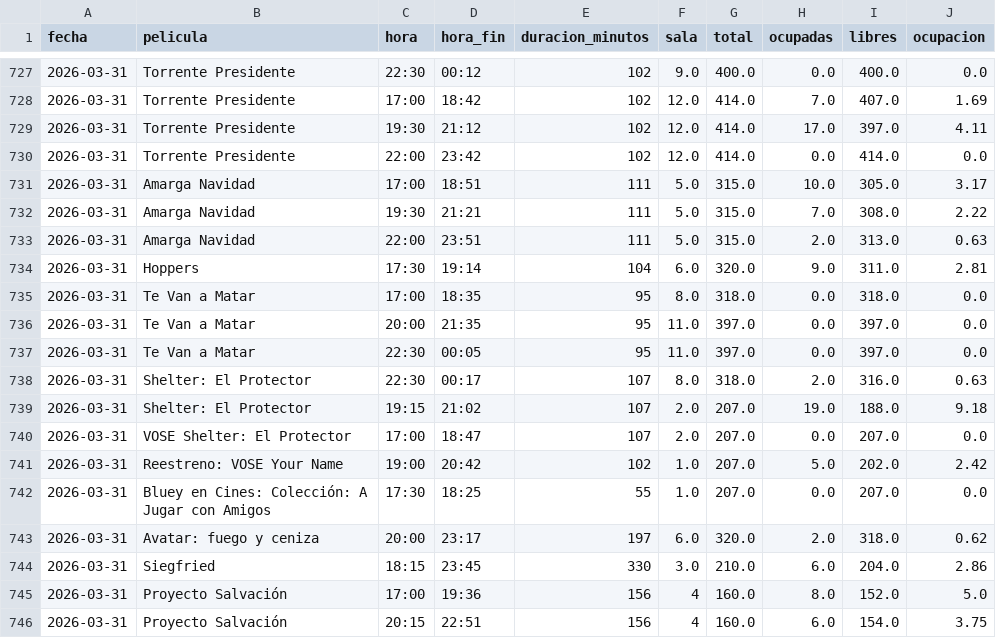
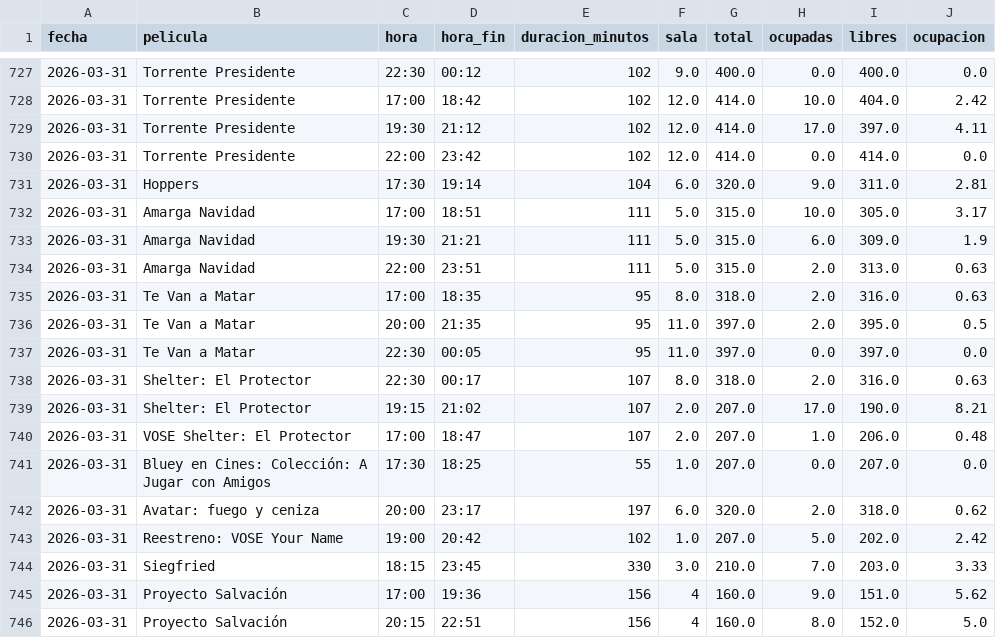
Before and after one commit to theASERone/kineScraper, a CSV file: ocupacion_kinepolis.csv, drawn as a sheet; only a part is shown, gaps mark what is left out; the diff covers the shown part only.

```diff
--- a/ocupacion_kinepolis.csv
+++ b/ocupacion_kinepolis.csv
@@ -727,20 +727,20 @@
 2026-03-31,Torrente Presidente,22:30,00:12,102,9.0,400.0,0.0,400.0,0.0
-2026-03-31,Torrente Presidente,17:00,18:42,102,12.0,414.0,7.0,407.0,1.69
+2026-03-31,Torrente Presidente,17:00,18:42,102,12.0,414.0,10.0,404.0,2.42
 2026-03-31,Torrente Presidente,19:30,21:12,102,12.0,414.0,17.0,397.0,4.11
 2026-03-31,Torrente Presidente,22:00,23:42,102,12.0,414.0,0.0,414.0,0.0
+2026-03-31,Hoppers,17:30,19:14,104,6.0,320.0,9.0,311.0,2.81
 2026-03-31,Amarga Navidad,17:00,18:51,111,5.0,315.0,10.0,305.0,3.17
-2026-03-31,Amarga Navidad,19:30,21:21,111,5.0,315.0,7.0,308.0,2.22
+2026-03-31,Amarga Navidad,19:30,21:21,111,5.0,315.0,6.0,309.0,1.9
 2026-03-31,Amarga Navidad,22:00,23:51,111,5.0,315.0,2.0,313.0,0.63
-2026-03-31,Hoppers,17:30,19:14,104,6.0,320.0,9.0,311.0,2.81
-2026-03-31,Te Van a Matar,17:00,18:35,95,8.0,318.0,0.0,318.0,0.0
-2026-03-31,Te Van a Matar,20:00,21:35,95,11.0,397.0,0.0,397.0,0.0
+2026-03-31,Te Van a Matar,17:00,18:35,95,8.0,318.0,2.0,316.0,0.63
+2026-03-31,Te Van a Matar,20:00,21:35,95,11.0,397.0,2.0,395.0,0.5
 2026-03-31,Te Van a Matar,22:30,00:05,95,11.0,397.0,0.0,397.0,0.0
 2026-03-31,Shelter: El Protector,22:30,00:17,107,8.0,318.0,2.0,316.0,0.63
-2026-03-31,Shelter: El Protector,19:15,21:02,107,2.0,207.0,19.0,188.0,9.18
-2026-03-31,VOSE Shelter: El Protector,17:00,18:47,107,2.0,207.0,0.0,207.0,0.0
-2026-03-31,Reestreno: VOSE Your Name,19:00,20:42,102,1.0,207.0,5.0,202.0,2.42
+2026-03-31,Shelter: El Protector,19:15,21:02,107,2.0,207.0,17.0,190.0,8.21
+2026-03-31,VOSE Shelter: El Protector,17:00,18:47,107,2.0,207.0,1.0,206.0,0.48
 2026-03-31,Bluey en Cines: Colección: A Jugar con Amigos,17:30,18:25,55,1.0,207.0,0.0,207.0,0.0
 2026-03-31,Avatar: fuego y ceniza,20:00,23:17,197,6.0,320.0,2.0,318.0,0.62
-2026-03-31,Siegfried,18:15,23:45,330,3.0,210.0,6.0,204.0,2.86
-2026-03-31,Proyecto Salvación,17:00,19:36,156,4,160.0,8.0,152.0,5.0
-2026-03-31,Proyecto Salvación,20:15,22:51,156,4,160.0,6.0,154.0,3.75
+2026-03-31,Reestreno: VOSE Your Name,19:00,20:42,102,1.0,207.0,5.0,202.0,2.42
+2026-03-31,Siegfried,18:15,23:45,330,3.0,210.0,7.0,203.0,3.33
+2026-03-31,Proyecto Salvación,17:00,19:36,156,4,160.0,9.0,151.0,5.62
+2026-03-31,Proyecto Salvación,20:15,22:51,156,4,160.0,8.0,152.0,5.0
```
Also changed, not shown: 2 added rows, 2 removed rows, 1 moved row and 81 edited cells elsewhere in this file, 1 other file.
